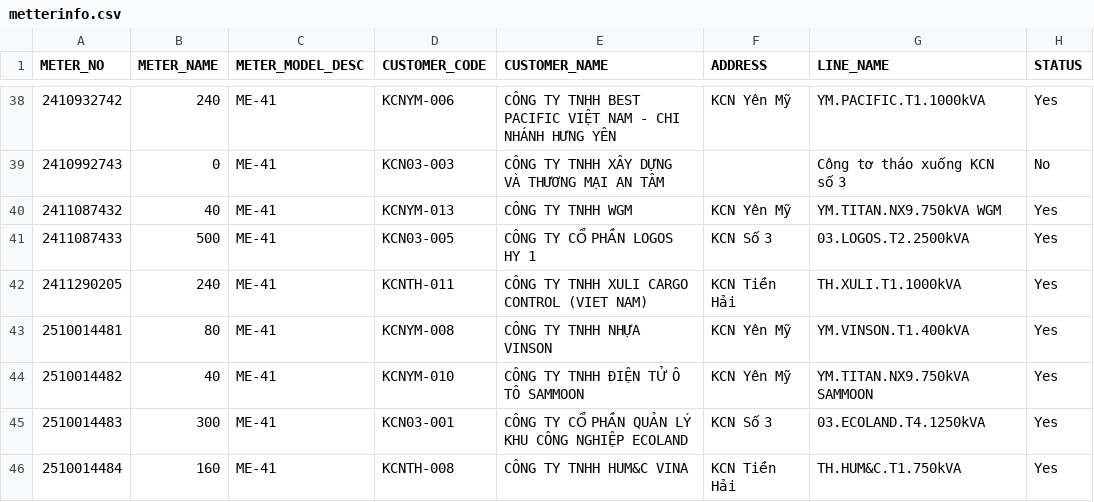
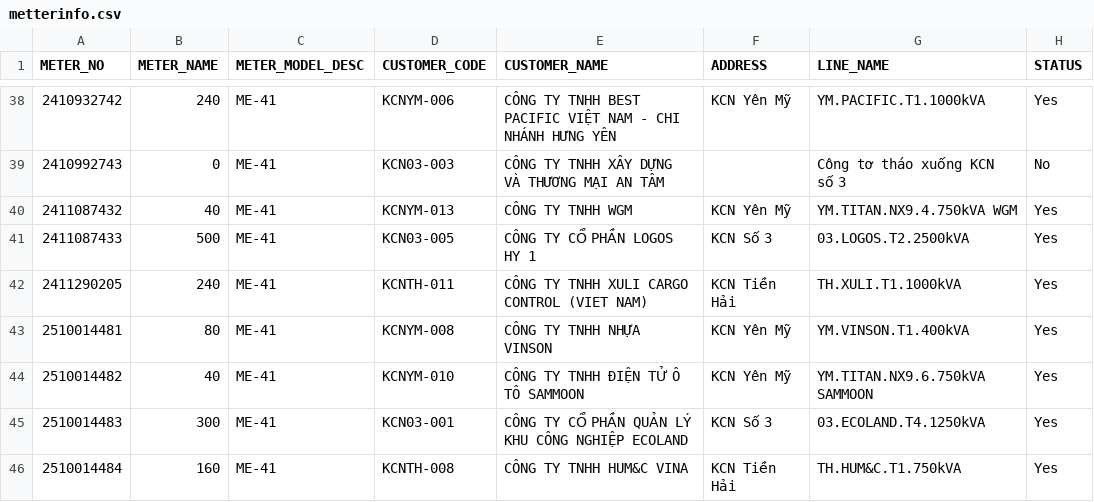
Before and after one commit to Gelex-Electric/shared-diary-pocketbase, a CSV file: public/metterinfo.csv, drawn as a sheet; only a part is shown, gaps mark what is left out; the diff covers the shown part only.

```diff
--- a/public/metterinfo.csv
+++ b/public/metterinfo.csv
@@ -39,3 +39,3 @@ METER_NO,METER_NAME,METER_MODEL_DESC,CUSTOMER_CODE,CUSTOMER_NAME,ADDRESS,LINE_NA
 2410992743,0,ME-41,KCN03-003,CÔNG TY TNHH XÂY DỰNG VÀ THƯƠNG MẠI AN TÂM,,Công tơ tháo xuống KCN số 3,No
-2411087432,40,ME-41,KCNYM-013,CÔNG TY TNHH WGM,KCN Yên Mỹ,YM.TITAN.NX9.750kVA WGM,Yes
+2411087432,40,ME-41,KCNYM-013,CÔNG TY TNHH WGM,KCN Yên Mỹ,YM.TITAN.NX9.4.750kVA WGM,Yes
 2411087433,500,ME-41,KCN03-005,CÔNG TY CỔ PHẦN LOGOS HY 1,KCN Số 3,03.LOGOS.T2.2500kVA,Yes
@@ -43,3 +43,3 @@ METER_NO,METER_NAME,METER_MODEL_DESC,CUSTOMER_CODE,CUSTOMER_NAME,ADDRESS,LINE_NA
 2510014481,80,ME-41,KCNYM-008,CÔNG TY TNHH NHỰA VINSON,KCN Yên Mỹ,YM.VINSON.T1.400kVA,Yes
-2510014482,40,ME-41,KCNYM-010,CÔNG TY TNHH ĐIỆN TỬ Ô TÔ SAMMOON,KCN Yên Mỹ,YM.TITAN.NX9.750kVA SAMMOON,Yes
+2510014482,40,ME-41,KCNYM-010,CÔNG TY TNHH ĐIỆN TỬ Ô TÔ SAMMOON,KCN Yên Mỹ,YM.TITAN.NX9.6.750kVA SAMMOON,Yes
 2510014483,300,ME-41,KCN03-001,CÔNG TY CỔ PHẦN QUẢN LÝ KHU CÔNG NGHIỆP ECOLAND,KCN Số 3,03.ECOLAND.T4.1250kVA,Yes
```
Also changed, not shown: 6 edited cells elsewhere in this file, public/pmax_daily.csv.
